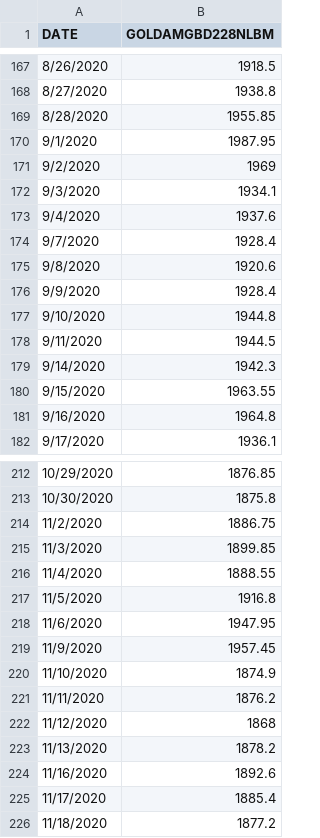
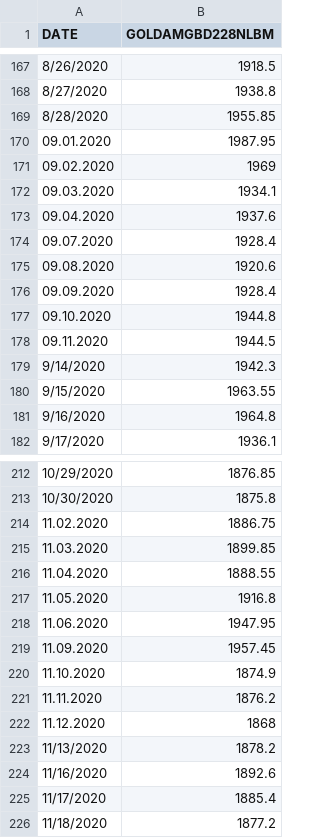
Before and after one commit to GurgenHovakimyan/java_project, a CSV file: GOLDAMGBD228NLBM.csv, drawn as a sheet; only a part is shown, gaps mark what is left out; the diff covers the shown part only.

```diff
--- a/GOLDAMGBD228NLBM.csv
+++ b/GOLDAMGBD228NLBM.csv
@@ -169,11 +169,11 @@ DATE,GOLDAMGBD228NLBM
 8/28/2020,1955.85
-9/1/2020,1987.95
-9/2/2020,1969
-9/3/2020,1934.1
-9/4/2020,1937.6
-9/7/2020,1928.4
-9/8/2020,1920.6
-9/9/2020,1928.4
-9/10/2020,1944.8
-9/11/2020,1944.5
+09.01.2020,1987.95
+09.02.2020,1969
+09.03.2020,1934.1
+09.04.2020,1937.6
+09.07.2020,1928.4
+09.08.2020,1920.6
+09.09.2020,1928.4
+09.10.2020,1944.8
+09.11.2020,1944.5
 9/14/2020,1942.3
@@ -213,11 +213,11 @@ DATE,GOLDAMGBD228NLBM
 10/30/2020,1875.8
-11/2/2020,1886.75
-11/3/2020,1899.85
-11/4/2020,1888.55
-11/5/2020,1916.8
-11/6/2020,1947.95
-11/9/2020,1957.45
-11/10/2020,1874.9
-11/11/2020,1876.2
-11/12/2020,1868
+11.02.2020,1886.75
+11.03.2020,1899.85
+11.04.2020,1888.55
+11.05.2020,1916.8
+11.06.2020,1947.95
+11.09.2020,1957.45
+11.10.2020,1874.9
+11.11.2020,1876.2
+11.12.2020,1868
 11/13/2020,1878.2
```
Also changed, not shown: 80 edited cells elsewhere in this file, 10 other files.
